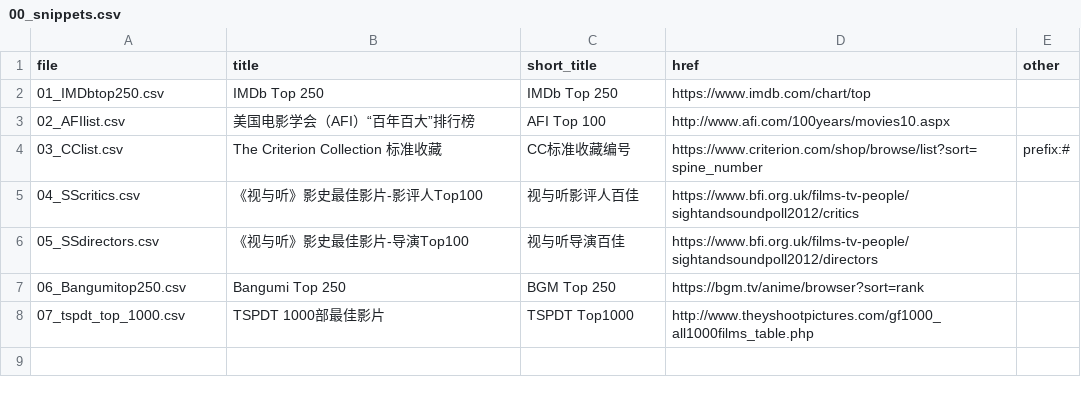
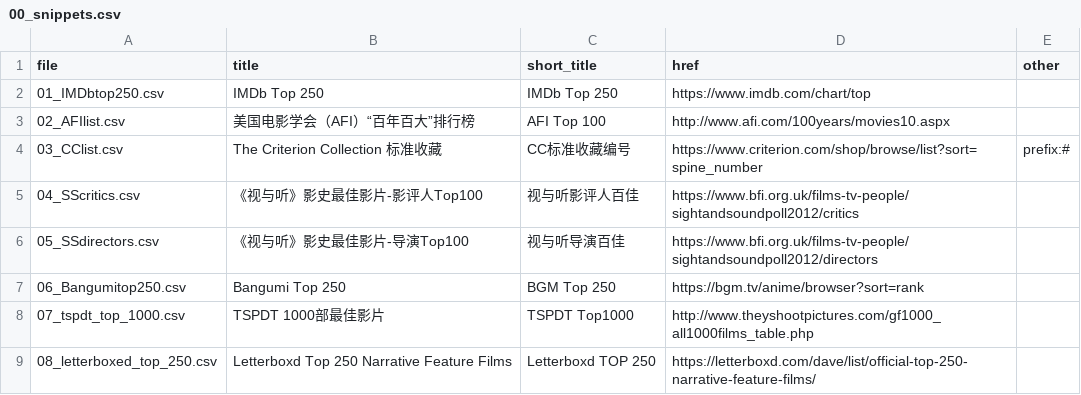
Before and after one commit to bimzcy/rank4douban, a CSV file: data/00_snippets.csv, drawn as a sheet; the diff names each change by its address in the sheet, - before the commit and + after, or states it on an @@ line.

Commit message:
feat: 增加 letterboxd top250
closed https://github.com/bimzcy/rank4douban/issues/10

```diff
--- a/data/00_snippets.csv
+++ b/data/00_snippets.csv
+row 9: 08_letterboxed_top_250.csv | Letterboxd Top 250 Narrative Feature Films | Letterboxd TOP 250 | https://letterboxd.com/dave/list/official-top-250-narrative-feature-films/
```
Also changed, not shown: 3 other files.
